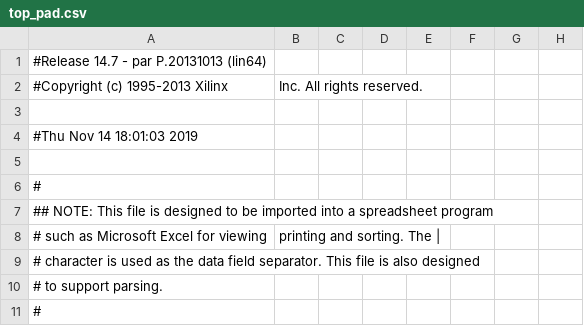
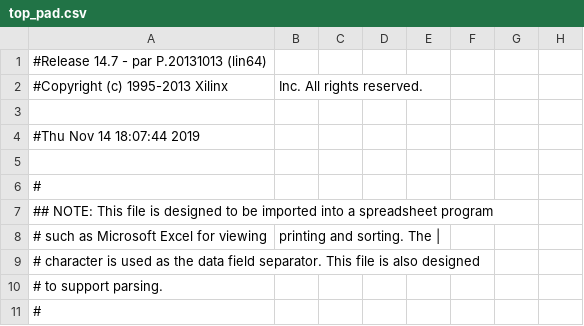
Before and after one commit to troykollar/Embedded, a CSV file: Finalproj1/ISE/top_pad.csv, drawn as a sheet; only a part is shown; the diff names each change by its address in the sheet, - before the commit and + after, or states it on an @@ line.

```diff
--- a/Finalproj1/ISE/top_pad.csv
+++ b/Finalproj1/ISE/top_pad.csv
-A4: #Thu Nov 14 18:01:03 2019
+A4: #Thu Nov 14 18:07:44 2019
```
Also changed, not shown: 44 other files.
